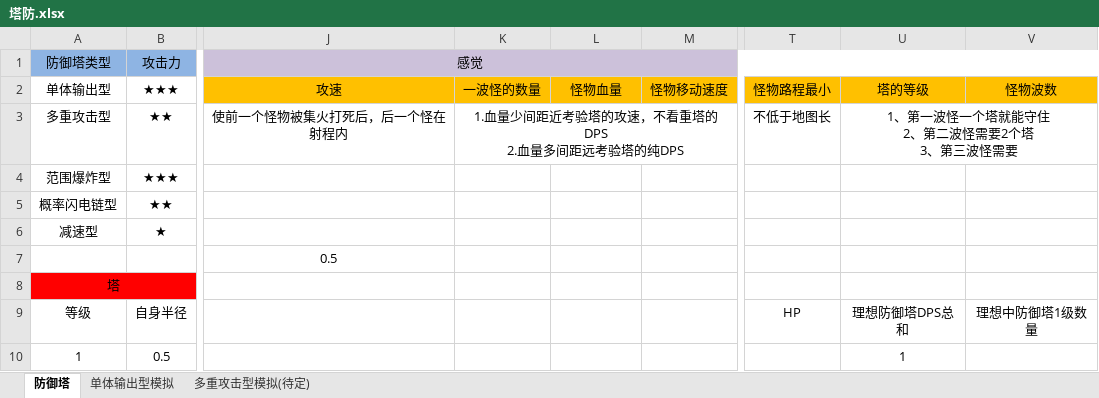
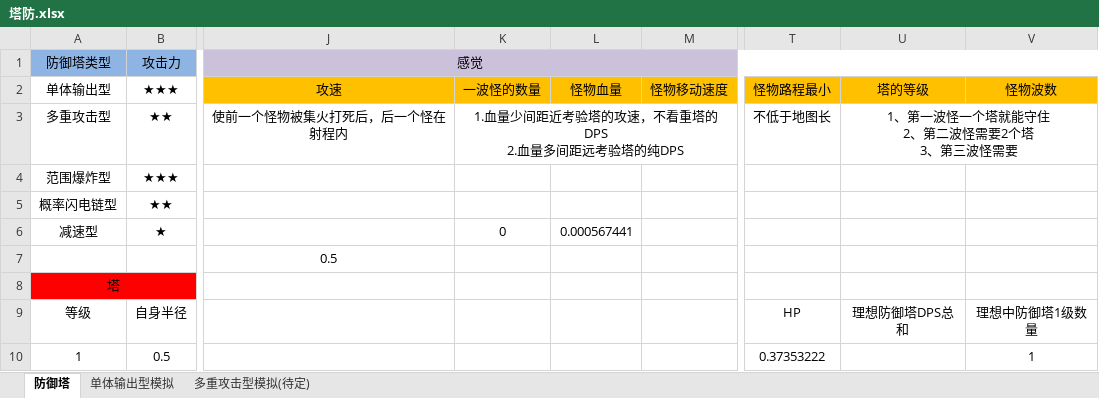
Before and after one commit to peitian1/TD, an Excel workbook: 塔防.xlsx, sheet 防御塔, drawn as a sheet; only a part is shown, gaps mark what is left out; values as stored, in another font and other column widths than the file's, no borders; charts and pictures not drawn; the diff covers the shown part only; the diff names each change by its address in the sheet, - before the commit and + after, or states it on an @@ line.

```diff
--- a/塔防.xlsx (sheet 防御塔)
+++ b/塔防.xlsx (sheet 防御塔)
-K6: (empty)
+K6: 0
-L6: (empty)
+L6: 0.000567441
-T10: (empty)
+T10: 0.37353222
-U10: 1
+U10: (empty)
-V10: (empty)
+V10: 1
```
Also changed, not shown: 38 added rows and 37 edited cells elsewhere in this sheet, formulas that keep their value, charts or pictures.
